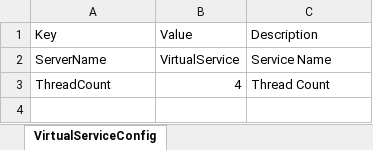
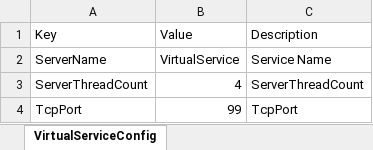
Before and after one commit to 23michael45/DDRFramework, an Excel workbook: tools/xlsx2xml/xlsx/VirtualService/VirtualConfig.xlsx, sheet VirtualServiceConfig, drawn as a sheet; values as stored, in another font and other column widths than the file's, no borders; the diff names each change by its address in the sheet, - before the commit and + after, or states it on an @@ line.

```diff
--- a/tools/xlsx2xml/xlsx/VirtualService/VirtualConfig.xlsx (sheet VirtualServiceConfig)
+++ b/tools/xlsx2xml/xlsx/VirtualService/VirtualConfig.xlsx (sheet VirtualServiceConfig)
-A3: ThreadCount
+A3: ServerThreadCount
-C3: Thread Count
+C3: ServerThreadCount
+row 4: TcpPort | 99 | TcpPort
```
Also changed, not shown: 9 other files.
